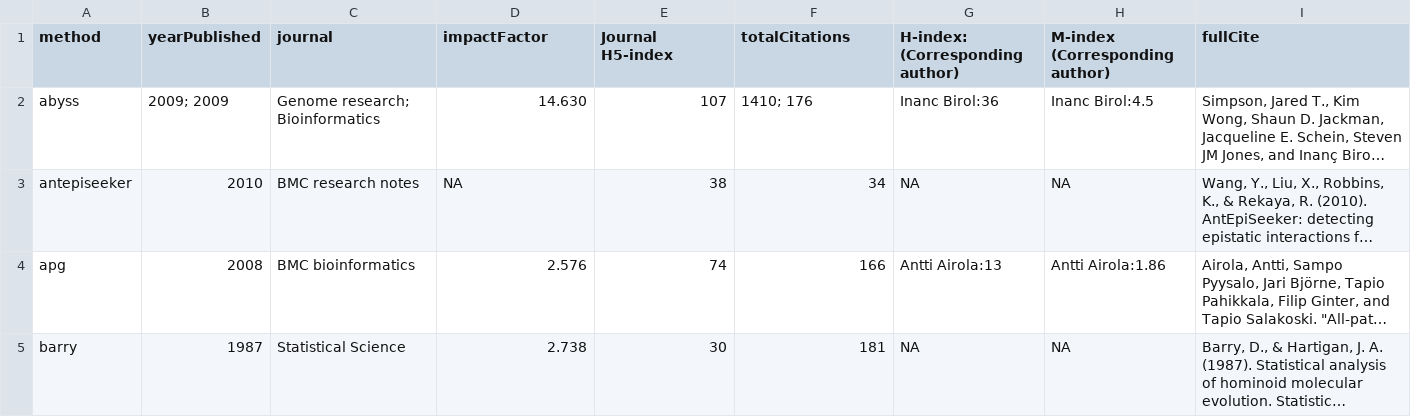
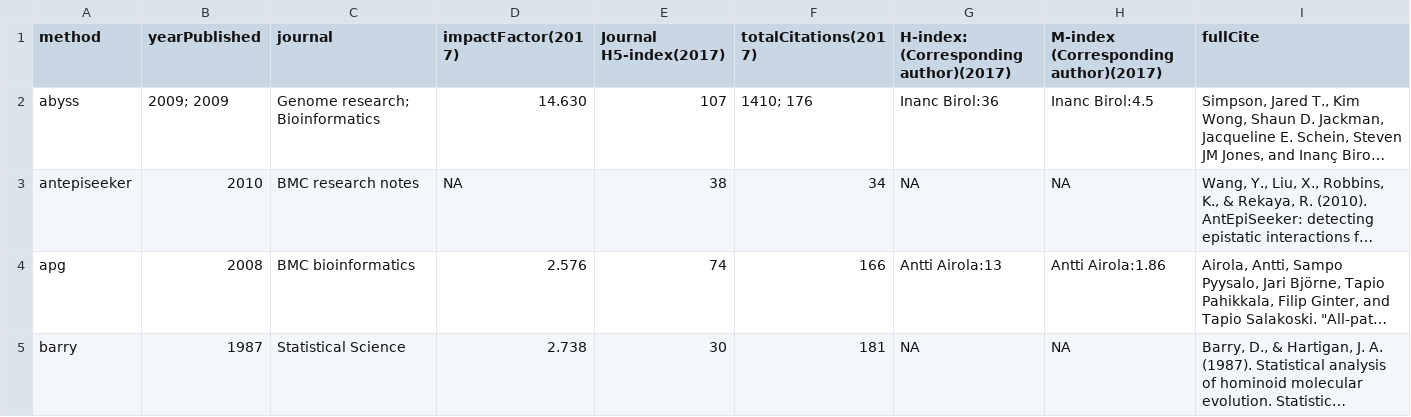
Before and after one commit to Gardner-BinfLab/speed-vs-accuracy-meta-analysis, a TSV file: data/speed-vs-accuracy-toolInfo2005-2015.tsv (was data/Does bioinformatic software trade speed for accuracy- - methodInfo.tsv), drawn as a sheet; only a part is shown; long unchanged cells end in …; the diff names each change by its address in the sheet, - before the commit and + after, or states it on an @@ line.

Commit message:
Updated pmArticleScore.pl tool. New data files.

```diff
--- a/data/Does bioinformatic software trade speed for accuracy- - methodInfo.tsv
+++ b/data/speed-vs-accuracy-toolInfo2005-2015.tsv
-D1: impactFactor
+D1: impactFactor(2017)
-E1: Journal H5-index
+E1: Journal H5-index(2017)
-F1: totalCitations
+F1: totalCitations(2017)
-G1: H-index: (Corresponding author)
+G1: H-index: (Corresponding author)(2017)
-H1: M-index (Corresponding author)
+H1: M-index (Corresponding author)(2017)
```
Also changed, not shown: 7 other files.
